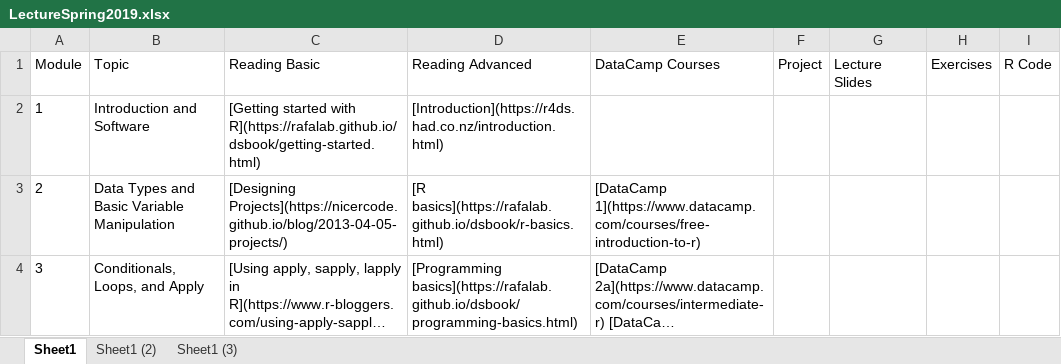
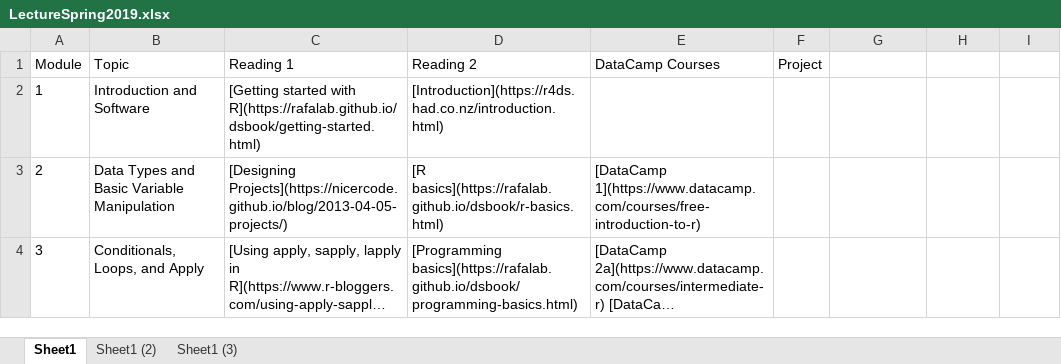
Before and after one commit to FUenal/dataism, an Excel workbook: LectureSpring2019.xlsx, sheet Sheet1, drawn as a sheet; only a part is shown; long unchanged cells end in …; values as stored, in another font and other column widths than the file's, no borders; the diff names each change by its address in the sheet, - before the commit and + after, or states it on an @@ line.

Commit message:
Lectures

```diff
--- a/LectureSpring2019.xlsx (sheet Sheet1)
+++ b/LectureSpring2019.xlsx (sheet Sheet1)
-C1: Reading Basic
+C1: Reading 1
-D1: Reading Advanced
+D1: Reading 2
-G1: Lecture Slides
+G1: (empty)
-H1: Exercises
+H1: (empty)
-I1: R Code
+I1: (empty)
```
Also changed, not shown: docs/LectureSpring2019.xlsx, 4 other files.
